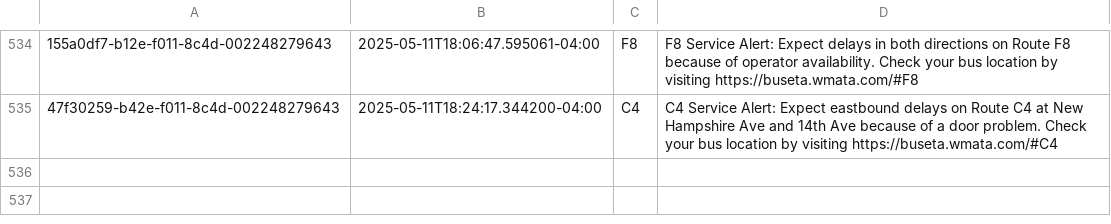
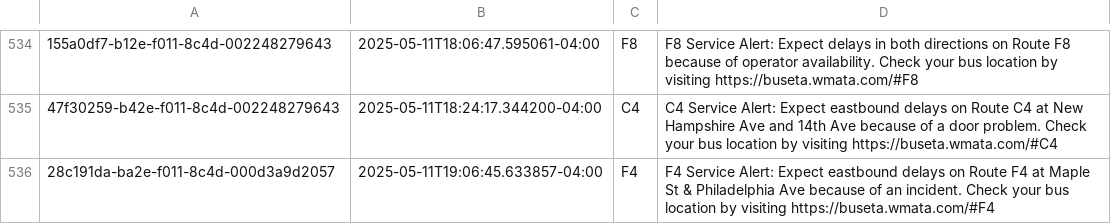
Before and after one commit to NewsAppsUMD/slack-bot-sandbox-kritisgh, a CSV file: alerts.csv, drawn as a sheet; only a part is shown, gaps mark what is left out; the diff names each change by its address in the sheet, - before the commit and + after, or states it on an @@ line.

```diff
--- a/alerts.csv
+++ b/alerts.csv
+row 536: 28c191da-ba2e-f011-8c4d-000d3a9d2057 | 2025-05-11T19:06:45.633857-04:00 | F4 | F4 Service Alert: Expect eastbound delays on Route F4 at Maple St & Philadelphia Ave because of an incident. Check your bus location by visiting https://buseta.wmata.com/#F4
```
